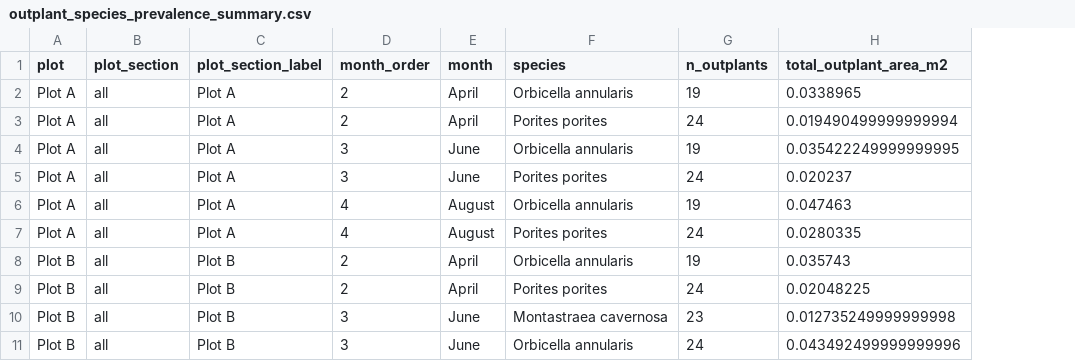
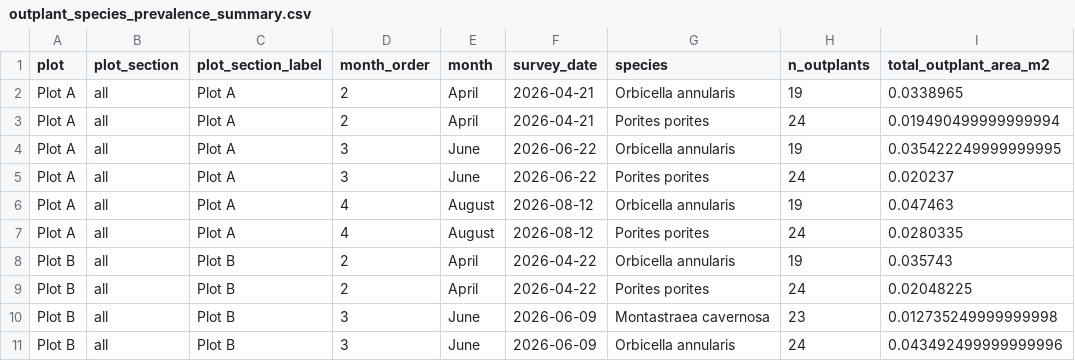
Before and after one commit to CWORI/DPNR_Survivorship, a CSV file: outputs/Tables/outplant_species_prevalence_summary.csv, drawn as a sheet; only a part is shown; the diff names each change by its address in the sheet, - before the commit and + after, or states it on an @@ line.

Commit message:
Improve chart label readability

```diff
--- a/outputs/Tables/outplant_species_prevalence_summary.csv
+++ b/outputs/Tables/outplant_species_prevalence_summary.csv
+column F (survey_date), rows 2-11: 2026-04-21 | 2026-04-21 | 2026-06-22 | 2026-06-22 | 2026-08-12 | 2026-08-12 | 2026-04-22 | 2026-04-22 | 2026-06-09 | 2026-06-09
```
Also changed, not shown: 25 other files.
